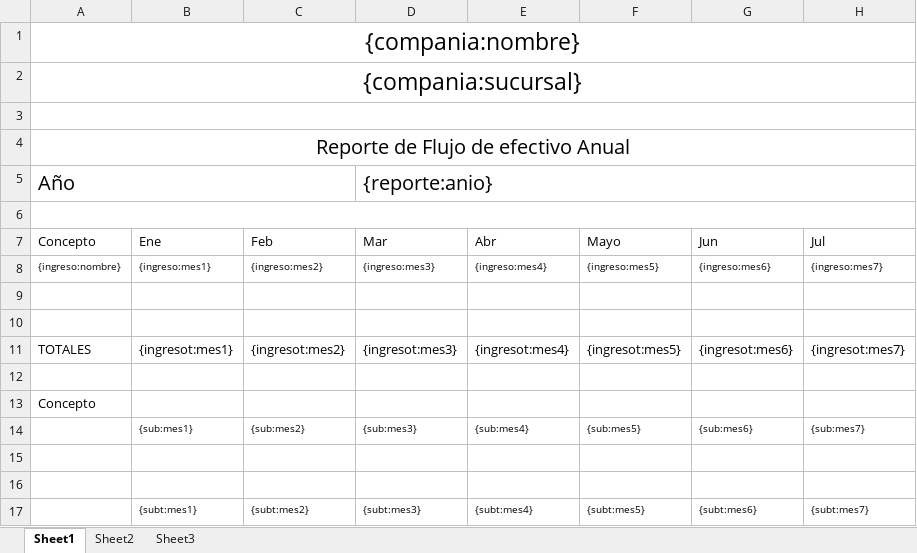
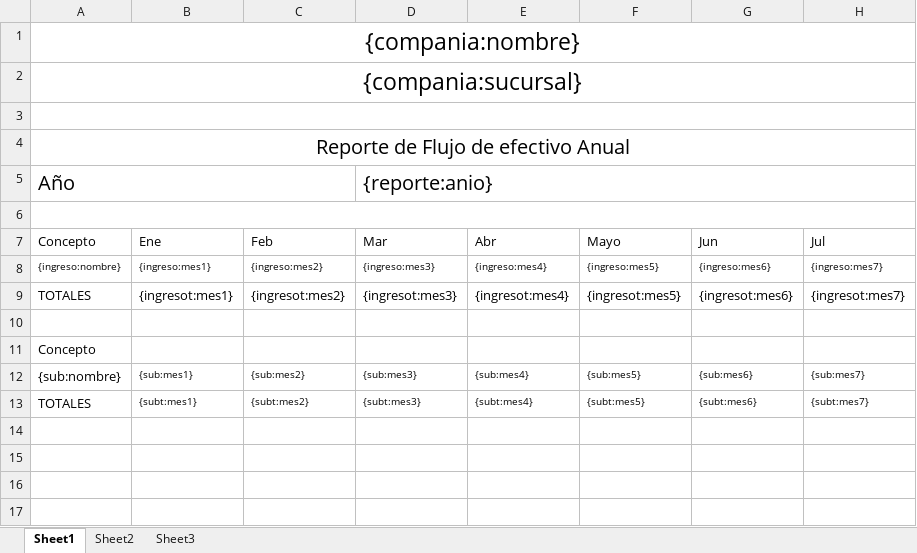
Before and after one commit to jalvarez14/aersa, an Excel workbook: public/application/files/jasper/templates/flujoefectivoanual.xlsx, sheet Sheet1, drawn as a sheet; only a part is shown; values as stored, in another font and other column widths than the file's, no borders; removed rows and columns are numbered as before the commit, all else as after; rows hold the shown columns only; the diff names each change by its address in the sheet, - before the commit and + after, or states it on an @@ line.

Commit message:
Ajuste inventario, relacion entrada compras, xlsx de reporte anual

```diff
--- a/public/application/files/jasper/templates/flujoefectivoanual.xlsx (sheet Sheet1)
+++ b/public/application/files/jasper/templates/flujoefectivoanual.xlsx (sheet Sheet1)
-row 9: (empty)
-row 10: (empty)
-A12: (empty)
+A12: {sub:nombre}
-row 15: (empty)
-row 16: (empty)
-A13: (empty)
+A13: TOTALES
```
Also changed, not shown: 11 other files.
